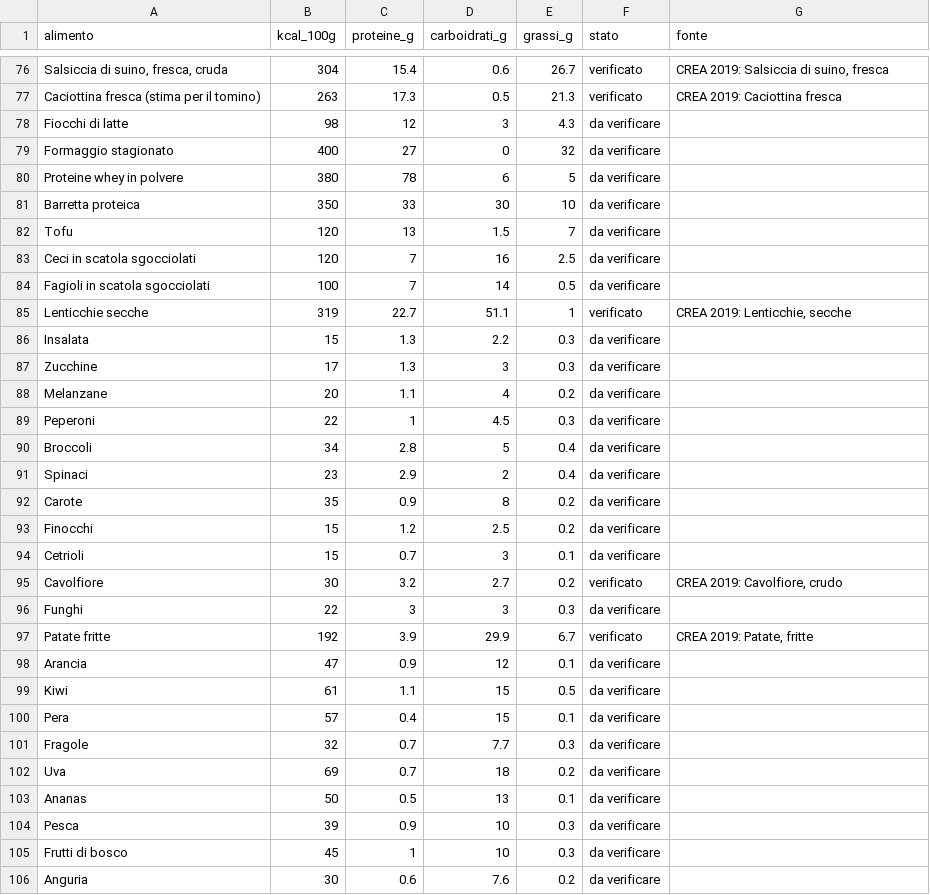
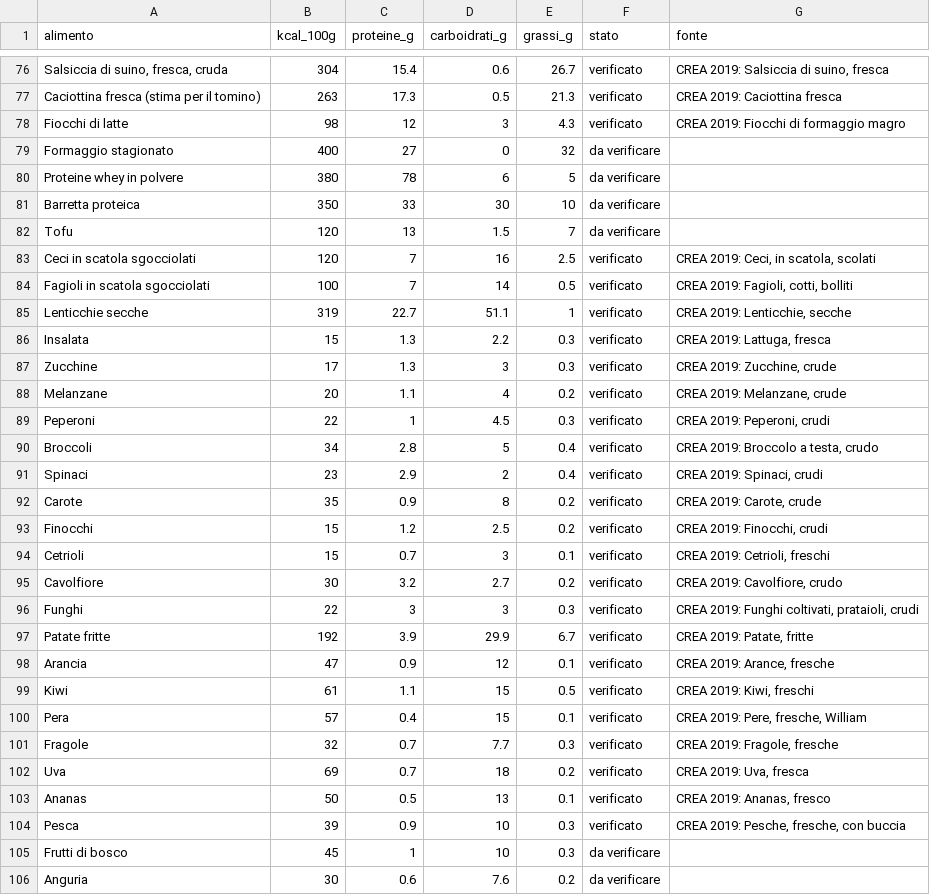
Before and after one commit to LoreCarloni/dieta-palestra, a CSV file: data/crea/lista-macro.csv, drawn as a sheet; only a part is shown, gaps mark what is left out; the diff covers the shown part only.

```diff
--- a/data/crea/lista-macro.csv
+++ b/data/crea/lista-macro.csv
@@ -77,3 +77,3 @@ alimento,kcal_100g,proteine_g,carboidrati_g,grassi_g,stato,fonte
 "Caciottina fresca (stima per il tomino)",263,17.3,0.5,21.3,verificato,"CREA 2019: Caciottina fresca"
-"Fiocchi di latte",98,12,3,4.3,da verificare,""
+"Fiocchi di latte",98,12,3,4.3,verificato,"CREA 2019: Fiocchi di formaggio magro"
 "Formaggio stagionato",400,27,0,32,da verificare,""
@@ -82,24 +82,24 @@ alimento,kcal_100g,proteine_g,carboidrati_g,grassi_g,stato,fonte
 "Tofu",120,13,1.5,7,da verificare,""
-"Ceci in scatola sgocciolati",120,7,16,2.5,da verificare,""
-"Fagioli in scatola sgocciolati",100,7,14,0.5,da verificare,""
+"Ceci in scatola sgocciolati",120,7,16,2.5,verificato,"CREA 2019: Ceci, in scatola, scolati"
+"Fagioli in scatola sgocciolati",100,7,14,0.5,verificato,"CREA 2019: Fagioli, cotti, bolliti"
 "Lenticchie secche",319,22.7,51.1,1,verificato,"CREA 2019: Lenticchie, secche"
-"Insalata",15,1.3,2.2,0.3,da verificare,""
-"Zucchine",17,1.3,3,0.3,da verificare,""
-"Melanzane",20,1.1,4,0.2,da verificare,""
-"Peperoni",22,1,4.5,0.3,da verificare,""
-"Broccoli",34,2.8,5,0.4,da verificare,""
-"Spinaci",23,2.9,2,0.4,da verificare,""
-"Carote",35,0.9,8,0.2,da verificare,""
-"Finocchi",15,1.2,2.5,0.2,da verificare,""
-"Cetrioli",15,0.7,3,0.1,da verificare,""
+"Insalata",15,1.3,2.2,0.3,verificato,"CREA 2019: Lattuga, fresca"
+"Zucchine",17,1.3,3,0.3,verificato,"CREA 2019: Zucchine, crude"
+"Melanzane",20,1.1,4,0.2,verificato,"CREA 2019: Melanzane, crude"
+"Peperoni",22,1,4.5,0.3,verificato,"CREA 2019: Peperoni, crudi"
+"Broccoli",34,2.8,5,0.4,verificato,"CREA 2019: Broccolo a testa, crudo"
+"Spinaci",23,2.9,2,0.4,verificato,"CREA 2019: Spinaci, crudi"
+"Carote",35,0.9,8,0.2,verificato,"CREA 2019: Carote, crude"
+"Finocchi",15,1.2,2.5,0.2,verificato,"CREA 2019: Finocchi, crudi"
+"Cetrioli",15,0.7,3,0.1,verificato,"CREA 2019: Cetrioli, freschi"
 "Cavolfiore",30,3.2,2.7,0.2,verificato,"CREA 2019: Cavolfiore, crudo"
-"Funghi",22,3,3,0.3,da verificare,""
+"Funghi",22,3,3,0.3,verificato,"CREA 2019: Funghi coltivati, prataioli, crudi"
 "Patate fritte",192,3.9,29.9,6.7,verificato,"CREA 2019: Patate, fritte"
-"Arancia",47,0.9,12,0.1,da verificare,""
-"Kiwi",61,1.1,15,0.5,da verificare,""
-"Pera",57,0.4,15,0.1,da verificare,""
-"Fragole",32,0.7,7.7,0.3,da verificare,""
-"Uva",69,0.7,18,0.2,da verificare,""
-"Ananas",50,0.5,13,0.1,da verificare,""
-"Pesca",39,0.9,10,0.3,da verificare,""
+"Arancia",47,0.9,12,0.1,verificato,"CREA 2019: Arance, fresche"
+"Kiwi",61,1.1,15,0.5,verificato,"CREA 2019: Kiwi, freschi"
+"Pera",57,0.4,15,0.1,verificato,"CREA 2019: Pere, fresche, William"
+"Fragole",32,0.7,7.7,0.3,verificato,"CREA 2019: Fragole, fresche"
+"Uva",69,0.7,18,0.2,verificato,"CREA 2019: Uva, fresca"
+"Ananas",50,0.5,13,0.1,verificato,"CREA 2019: Ananas, fresco"
+"Pesca",39,0.9,10,0.3,verificato,"CREA 2019: Pesche, fresche, con buccia"
 "Frutti di bosco",45,1,10,0.3,da verificare,""
```
Also changed, not shown: 102 edited cells elsewhere in this file, 1 other file.
